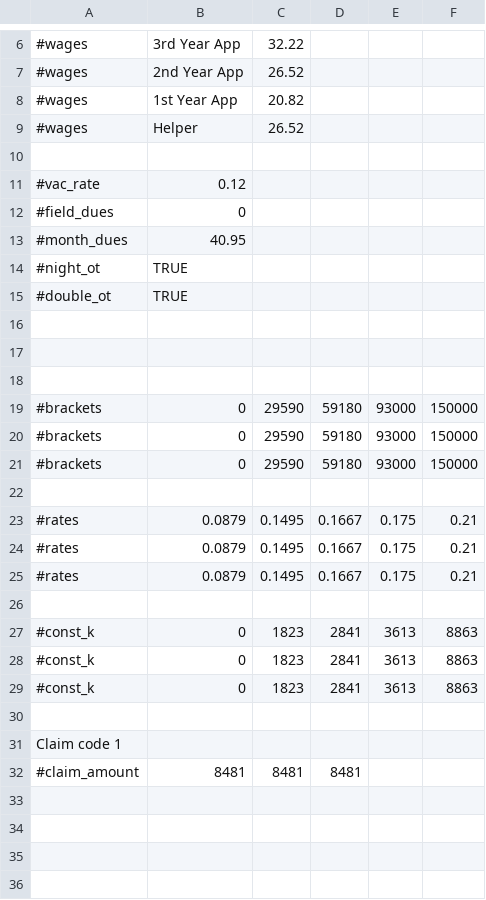
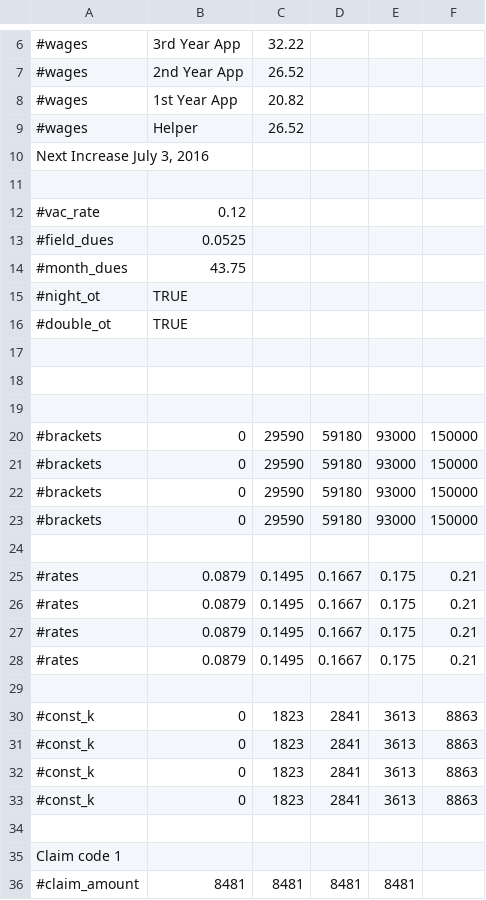
Before and after one commit to ataboo/FlangeAssistGradle, a CSV file: app/src/main/assets/ToolboxGrid - NS.csv, drawn as a sheet; only a part is shown, gaps mark what is left out; addresses are those after the commit; the diff names each change by its address in the sheet, - before the commit and + after, or states it on an @@ line.

```diff
--- a/app/src/main/assets/ToolboxGrid - NS.csv
+++ b/app/src/main/assets/ToolboxGrid - NS.csv
+row 10: Next Increase July 3, 2016
-B13: 0
+B13: 0.0525
-B14: 40.95
+B14: 43.75
+row 23: #brackets | 0 | 29590 | 59180 | 93000 | 150000
+row 25: #rates | 0.0879 | 0.1495 | 0.1667 | 0.175 | 0.21
+row 33: #const_k | 0 | 1823 | 2841 | 3613 | 8863
-E36: (empty)
+E36: 8481
```
Also changed, not shown: app/src/main/assets/ToolboxGrid - BC.csv, app/src/main/assets/ToolboxGrid - FED.csv, 19 other files.
